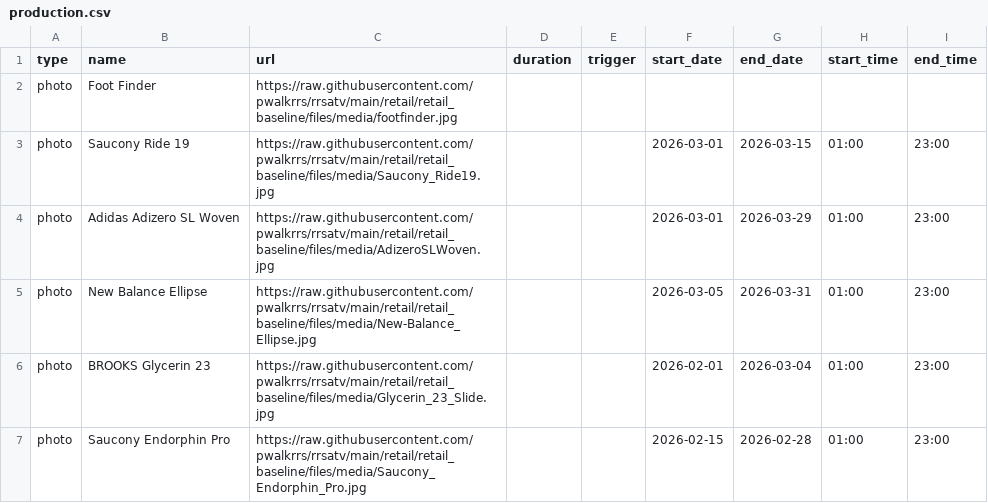
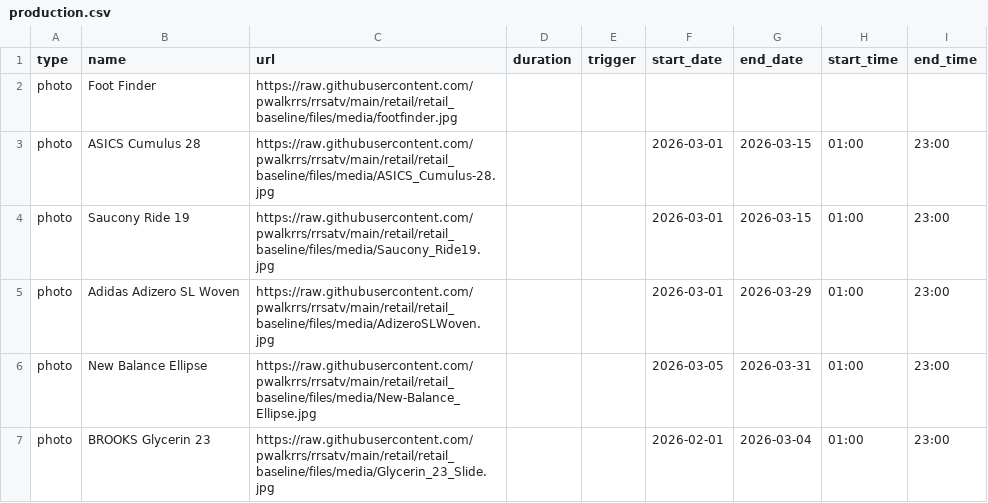
Before and after one commit to pwalkrrs/rrsatv, a CSV file: retail/retail_baseline/csv/pupcast/production.csv, drawn as a sheet; only a part is shown; the shorter side is filled out with more unchanged rows; the diff names each change by its address in the sheet, - before the commit and + after, or states it on an @@ line.

Commit message:
Update production.csv

```diff
--- a/retail/retail_baseline/csv/pupcast/production.csv
+++ b/retail/retail_baseline/csv/pupcast/production.csv
+row 3: photo | ASICS Cumulus 28 | https://raw.githubusercontent.com/pwalkrrs/rrsatv/main/retail/retail_baseline/files/media/ASICS_Cumulus-28.jpg |  |  | 2026-03-01 | 2026-03-15 | 01:00 | 23:00
```
